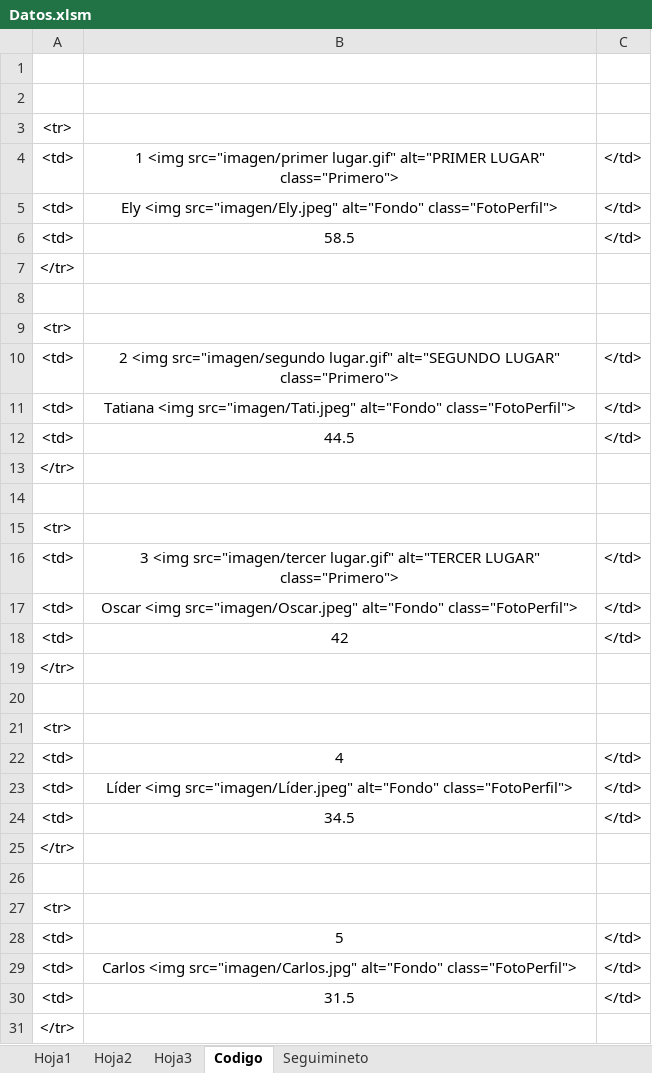
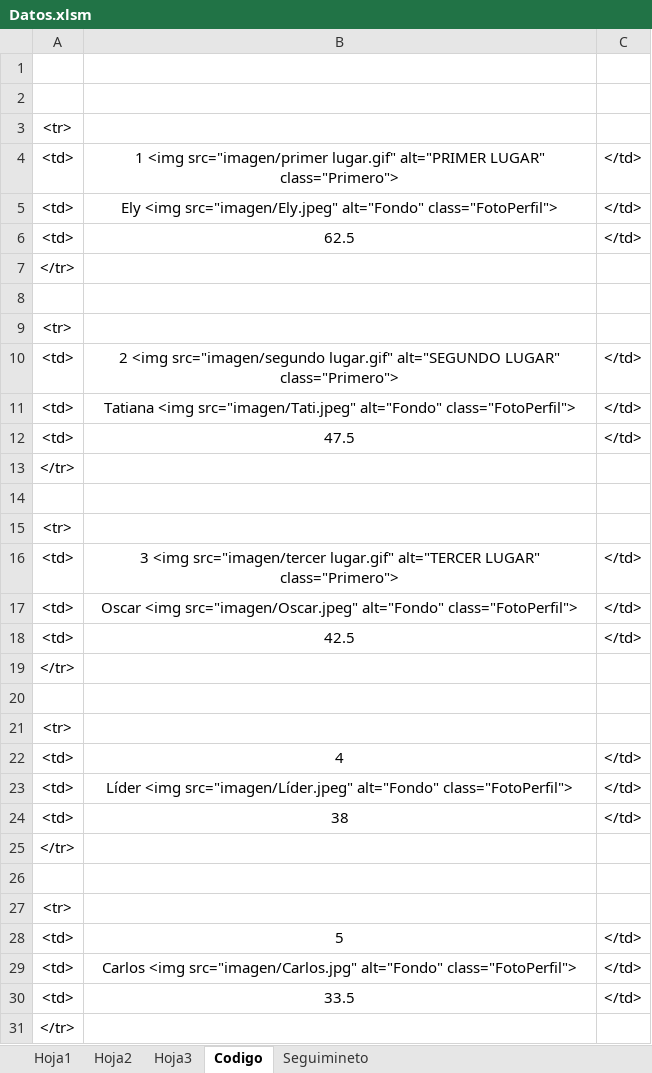
Before and after one commit to diacono81/WebLUdo, an Excel workbook: Datos.xlsm, sheet Codigo, drawn as a sheet; only a part is shown; values as stored, in another font and other column widths than the file's, no borders; the diff names each change by its address in the sheet, - before the commit and + after, or states it on an @@ line.

```diff
--- a/Datos.xlsm (sheet Codigo)
+++ b/Datos.xlsm (sheet Codigo)
-B6: 58.5
+B6: 62.5
-B12: 44.5
+B12: 47.5
-B18: 42
+B18: 42.5
-B24: 34.5
+B24: 38
-B30: 31.5
+B30: 33.5
```
Also changed, not shown: sheet Seguimineto, sheet Hoja1, 4 other files.
